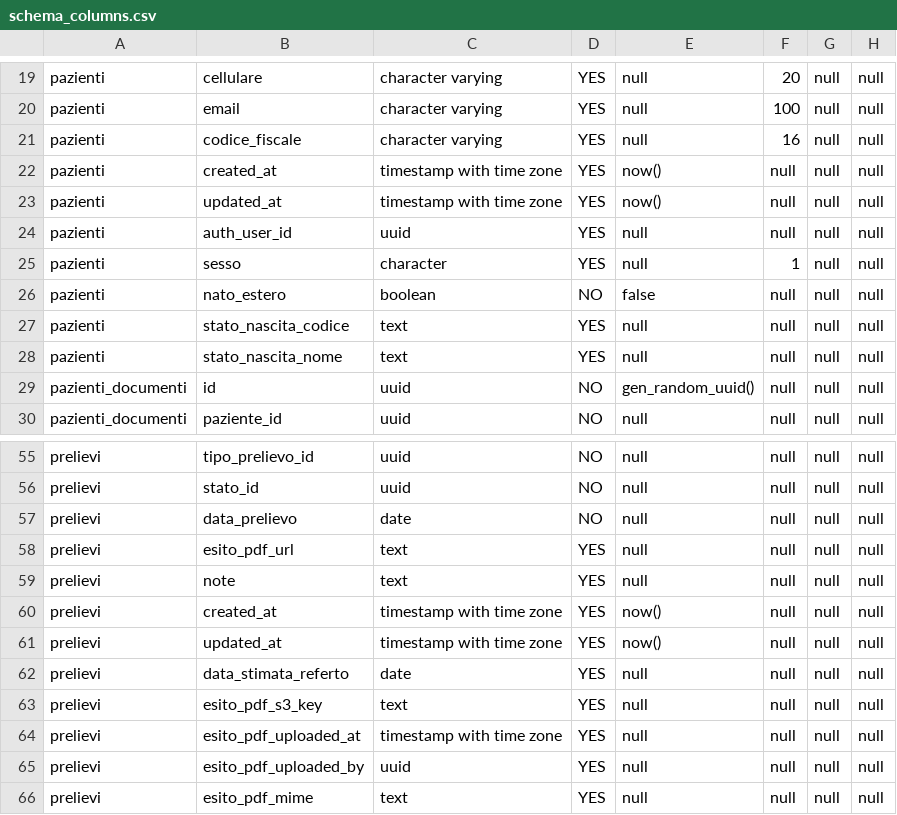
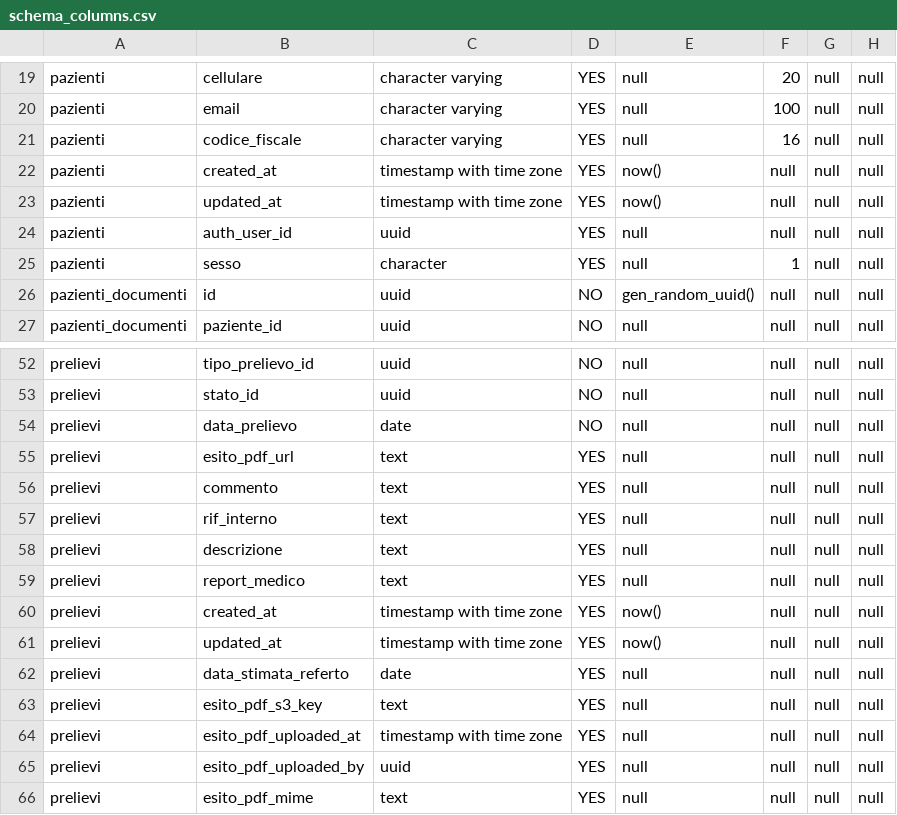
Before and after one commit to Bronchino/GyneLab, a CSV file: schema_columns.csv, drawn as a sheet; only a part is shown, gaps mark what is left out.

```diff
--- a/schema_columns.csv
+++ b/schema_columns.csv
@@ -25,5 +25,2 @@ pazienti,auth_user_id,uuid,YES,null,null,null,null
 pazienti,sesso,character,YES,null,1,null,null
-pazienti,nato_estero,boolean,NO,false,null,null,null
-pazienti,stato_nascita_codice,text,YES,null,null,null,null
-pazienti,stato_nascita_nome,text,YES,null,null,null,null
 pazienti_documenti,id,uuid,NO,gen_random_uuid(),null,null,null
@@ -58,3 +55,6 @@ prelievi,data_prelievo,date,NO,null,null,null,null
 prelievi,esito_pdf_url,text,YES,null,null,null,null
-prelievi,note,text,YES,null,null,null,null
+prelievi,commento,text,YES,null,null,null,null
+prelievi,rif_interno,text,YES,null,null,null,null
+prelievi,descrizione,text,YES,null,null,null,null
+prelievi,report_medico,text,YES,null,null,null,null
 prelievi,created_at,timestamp with time zone,YES,now(),null,null,null
```
Also changed, not shown: foreign_keys.csv, 34 other files.
